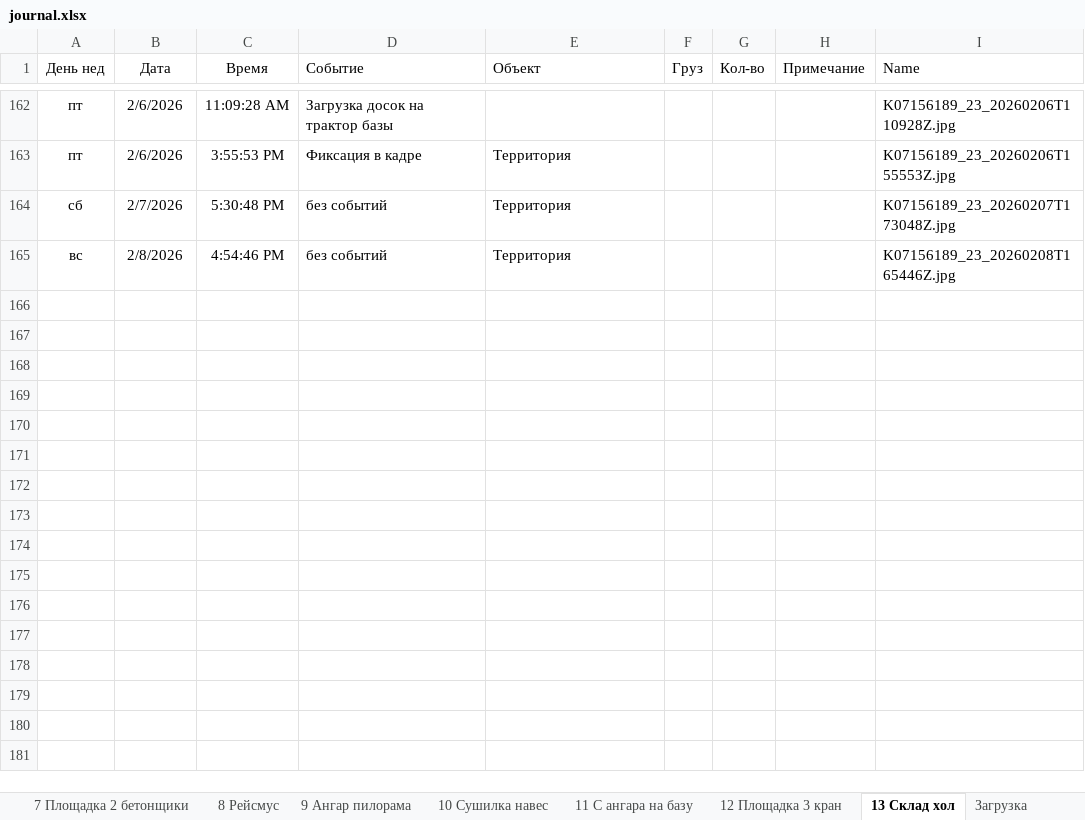
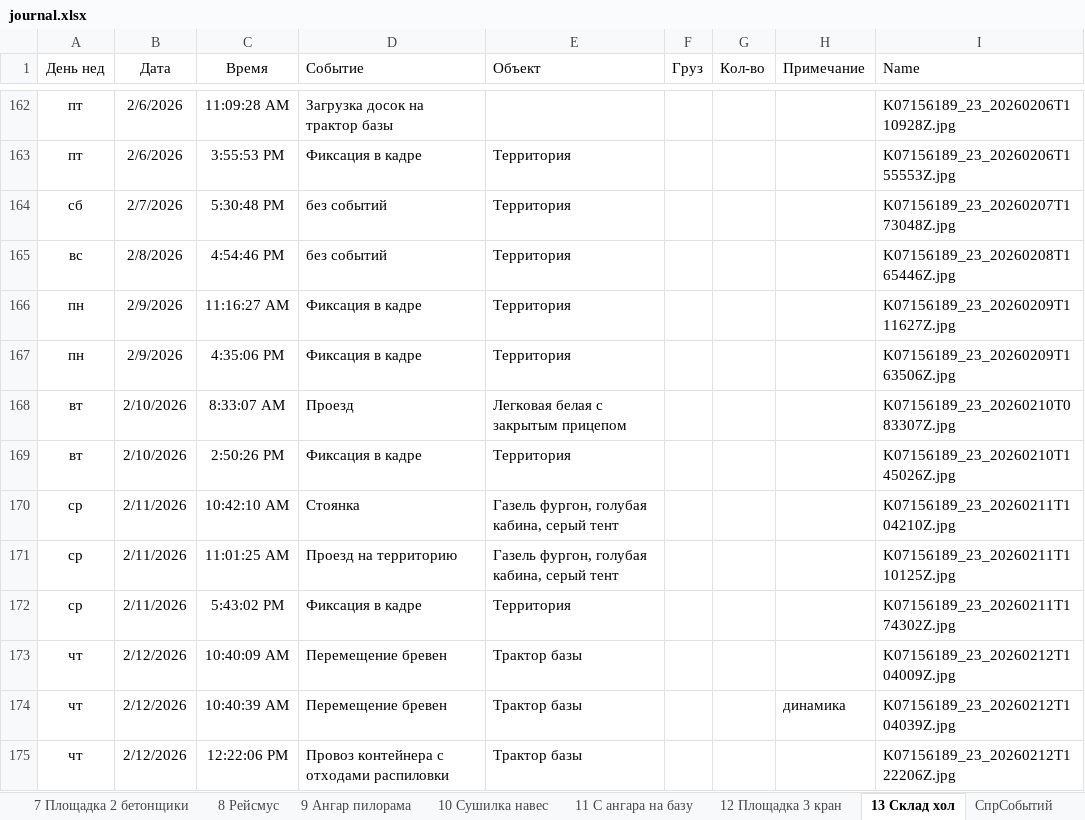
Before and after one commit to lartar02-cloud/asddd, an Excel workbook: journal.xlsx, sheet 13 Склад хол, drawn as a sheet; only a part is shown, gaps mark what is left out; values as stored, in another font and other column widths than the file's, no borders; conditional formats and table styles not drawn; the diff names each change by its address in the sheet, - before the commit and + after, or states it on an @@ line.

```diff
--- a/journal.xlsx (sheet 13 Склад хол)
+++ b/journal.xlsx (sheet 13 Склад хол)
@@ sheet tab unhidden: СпрСобытий @@
+row 166: пн | 2/9/2026 | 11:16:27 AM | Фиксация в кадре | Территория |  |  |  | K07156189_23_20260209T111627Z.jpg
+row 167: пн | 2/9/2026 | 4:35:06 PM | Фиксация в кадре | Территория |  |  |  | K07156189_23_20260209T163506Z.jpg
+row 168: вт | 2/10/2026 | 8:33:07 AM | Проезд | Легковая белая с закрытым прицепом |  |  |  | K07156189_23_20260210T083307Z.jpg
+row 169: вт | 2/10/2026 | 2:50:26 PM | Фиксация в кадре | Территория |  |  |  | K07156189_23_20260210T145026Z.jpg
+row 170: ср | 2/11/2026 | 10:42:10 AM | Стоянка | Газель фургон, голубая кабина, серый тент |  |  |  | K07156189_23_20260211T104210Z.jpg
+row 171: ср | 2/11/2026 | 11:01:25 AM | Проезд на территорию | Газель фургон, голубая кабина, серый тент |  |  |  | K07156189_23_20260211T110125Z.jpg
+row 172: ср | 2/11/2026 | 5:43:02 PM | Фиксация в кадре | Территория |  |  |  | K07156189_23_20260211T174302Z.jpg
+row 173: чт | 2/12/2026 | 10:40:09 AM | Перемещение бревен | Трактор базы |  |  |  | K07156189_23_20260212T104009Z.jpg
+row 174: чт | 2/12/2026 | 10:40:39 AM | Перемещение бревен | Трактор базы |  |  | динамика | K07156189_23_20260212T104039Z.jpg
+row 175: чт | 2/12/2026 | 12:22:06 PM | Провоз контейнера с отходами распиловки | Трактор базы |  |  |  | K07156189_23_20260212T122206Z.jpg
```
Also changed, not shown: sheet 7 Площадка 2 бетонщики, sheet 4 Крыльцо офиса, sheet 5 Крыльцо общага, sheet 12 Площадка 3 кран, sheet 6 Площадка 1 общага, sheet Стороний транспорт, hidden cells, 58 other files.
